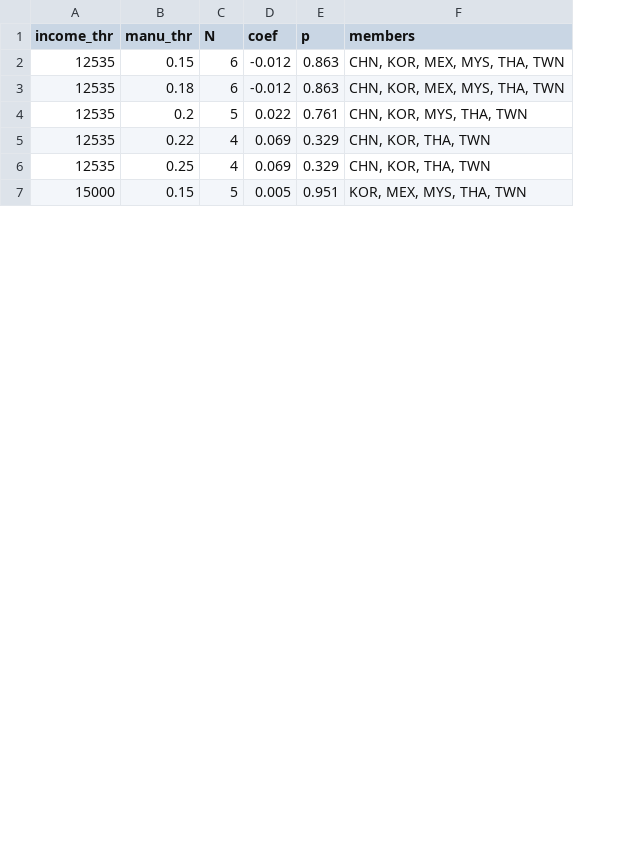
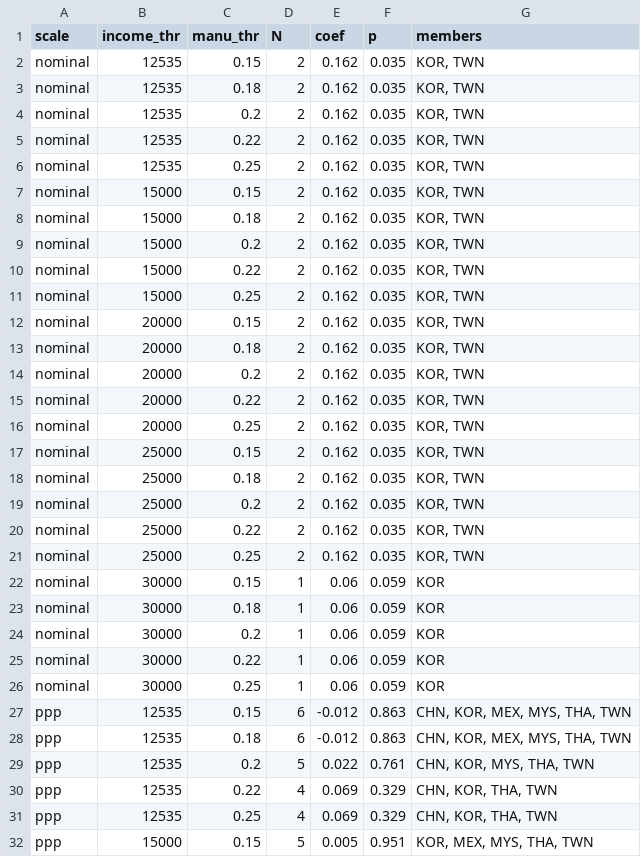
Before and after one commit to HYEREE-git/CARBON, a CSV file: output/A9_4_threshold_sweep.csv, drawn as a sheet; only a part is shown; the diff names each change by its address in the sheet, - before the commit and + after, or states it on an @@ line.

```diff
--- a/output/A9_4_threshold_sweep.csv
+++ b/output/A9_4_threshold_sweep.csv
+column A (scale), rows 27-32: all ppp
+row 2: nominal | 12535 | 0.15 | 2 | 0.162 | 0.035 | KOR, TWN
+row 3: nominal | 12535 | 0.18 | 2 | 0.162 | 0.035 | KOR, TWN
+row 4: nominal | 12535 | 0.2 | 2 | 0.162 | 0.035 | KOR, TWN
+row 5: nominal | 12535 | 0.22 | 2 | 0.162 | 0.035 | KOR, TWN
+row 6: nominal | 12535 | 0.25 | 2 | 0.162 | 0.035 | KOR, TWN
+row 7: nominal | 15000 | 0.15 | 2 | 0.162 | 0.035 | KOR, TWN
+row 8: nominal | 15000 | 0.18 | 2 | 0.162 | 0.035 | KOR, TWN
+row 9: nominal | 15000 | 0.2 | 2 | 0.162 | 0.035 | KOR, TWN
+row 10: nominal | 15000 | 0.22 | 2 | 0.162 | 0.035 | KOR, TWN
+row 11: nominal | 15000 | 0.25 | 2 | 0.162 | 0.035 | KOR, TWN
+row 12: nominal | 20000 | 0.15 | 2 | 0.162 | 0.035 | KOR, TWN
+row 13: nominal | 20000 | 0.18 | 2 | 0.162 | 0.035 | KOR, TWN
+row 14: nominal | 20000 | 0.2 | 2 | 0.162 | 0.035 | KOR, TWN
+row 15: nominal | 20000 | 0.22 | 2 | 0.162 | 0.035 | KOR, TWN
+row 16: nominal | 20000 | 0.25 | 2 | 0.162 | 0.035 | KOR, TWN
+row 17: nominal | 25000 | 0.15 | 2 | 0.162 | 0.035 | KOR, TWN
+row 18: nominal | 25000 | 0.18 | 2 | 0.162 | 0.035 | KOR, TWN
+row 19: nominal | 25000 | 0.2 | 2 | 0.162 | 0.035 | KOR, TWN
+row 20: nominal | 25000 | 0.22 | 2 | 0.162 | 0.035 | KOR, TWN
+row 21: nominal | 25000 | 0.25 | 2 | 0.162 | 0.035 | KOR, TWN
+row 22: nominal | 30000 | 0.15 | 1 | 0.06 | 0.059 | KOR
+row 23: nominal | 30000 | 0.18 | 1 | 0.06 | 0.059 | KOR
+row 24: nominal | 30000 | 0.2 | 1 | 0.06 | 0.059 | KOR
+row 25: nominal | 30000 | 0.22 | 1 | 0.06 | 0.059 | KOR
+row 26: nominal | 30000 | 0.25 | 1 | 0.06 | 0.059 | KOR
```
Also changed, not shown: data/country_panel_48.csv, 4 other files.
